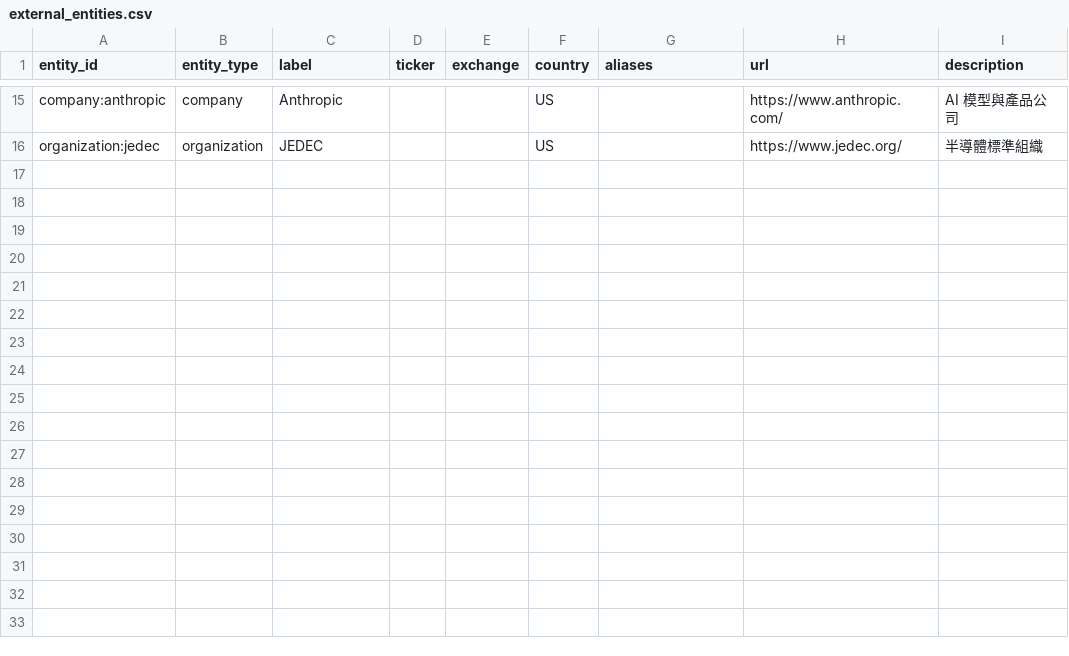
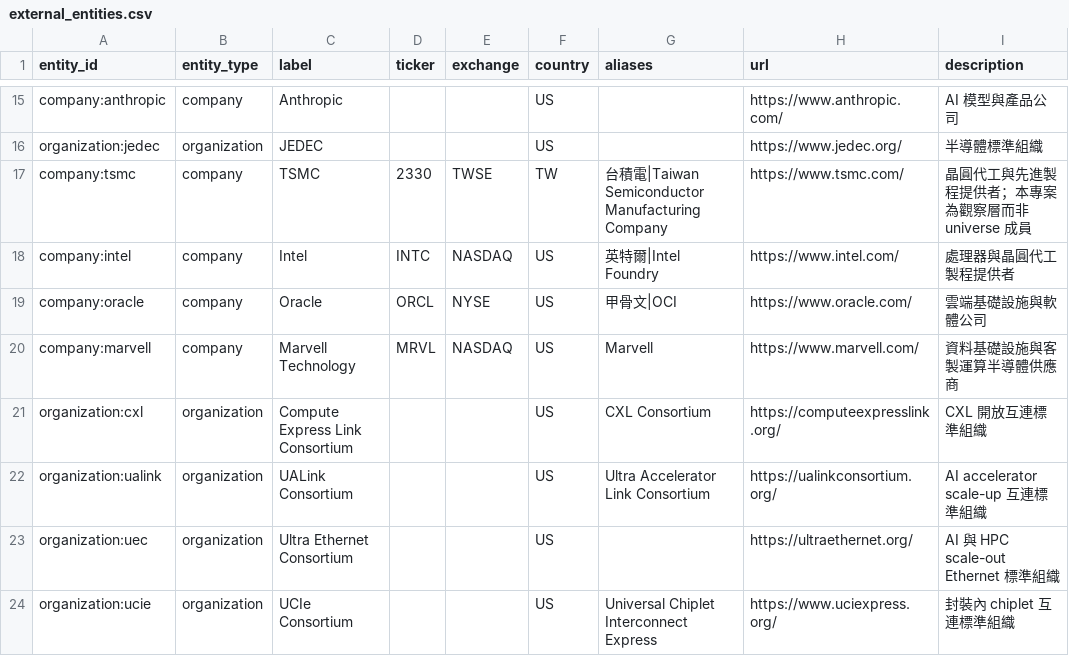
Before and after one commit to DennisLiuCk/strong-weak-scanner, a CSV file: config/external_entities.csv, drawn as a sheet; only a part is shown, gaps mark what is left out; the diff names each change by its address in the sheet, - before the commit and + after, or states it on an @@ line.

```diff
--- a/config/external_entities.csv
+++ b/config/external_entities.csv
+row 17: company:tsmc | company | TSMC | 2330 | TWSE | TW | 台積電|Taiwan Semiconductor Manufacturing Company | https://www.tsmc.com/ | 晶圓代工與先進製程提供者；本專案為觀察層而非 universe 成員
+row 18: company:intel | company | Intel | INTC | NASDAQ | US | 英特爾|Intel Foundry | https://www.intel.com/ | 處理器與晶圓代工製程提供者
+row 19: company:oracle | company | Oracle | ORCL | NYSE | US | 甲骨文|OCI | https://www.oracle.com/ | 雲端基礎設施與軟體公司
+row 20: company:marvell | company | Marvell Technology | MRVL | NASDAQ | US | Marvell | https://www.marvell.com/ | 資料基礎設施與客製運算半導體供應商
+row 21: organization:cxl | organization | Compute Express Link Consortium |  |  | US | CXL Consortium | https://computeexpresslink.org/ | CXL 開放互連標準組織
+row 22: organization:ualink | organization | UALink Consortium |  |  | US | Ultra Accelerator Link Consortium | https://ualinkconsortium.org/ | AI accelerator scale-up 互連標準組織
+row 23: organization:uec | organization | Ultra Ethernet Consortium |  |  | US |  | https://ultraethernet.org/ | AI 與 HPC scale-out Ethernet 標準組織
+row 24: organization:ucie | organization | UCIe Consortium |  |  | US | Universal Chiplet Interconnect Express | https://www.uciexpress.org/ | 封裝內 chiplet 互連標準組織
```
Also changed, not shown: config/knowledge_concepts.csv, notes/research_topics/scan_log.csv, 18 other files.
